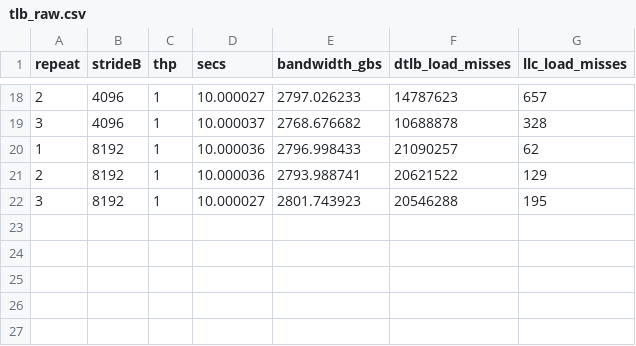
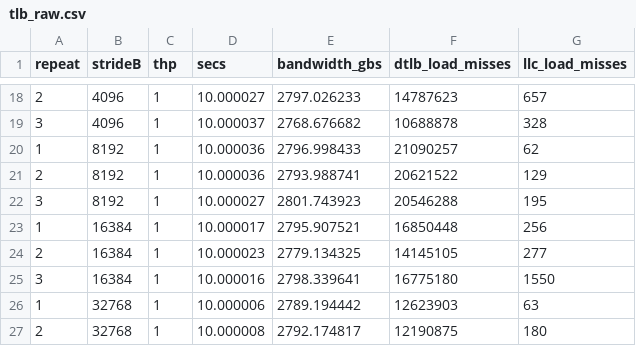
Before and after one commit to AIALRA-0/ECSE-4320-Advanced-Computer-Systems, a CSV file: Project2 Cache/results/sec8/tlb_raw.csv, drawn as a sheet; only a part is shown, gaps mark what is left out.

```diff
--- a/Project2 Cache/results/sec8/tlb_raw.csv
+++ b/Project2 Cache/results/sec8/tlb_raw.csv
@@ -22 +22,6 @@ repeat,strideB,thp,secs,bandwidth_gbs,dtlb_load_misses,llc_load_misses
 3,8192,1,10.000027,2801.743923,20546288,195
+1,16384,1,10.000017,2795.907521,16850448,256
+2,16384,1,10.000023,2779.134325,14145105,277
+3,16384,1,10.000016,2798.339641,16775180,1550
+1,32768,1,10.000006,2789.194442,12623903,63
+2,32768,1,10.000008,2792.174817,12190875,180
```
Also changed, not shown: 14 other files.
